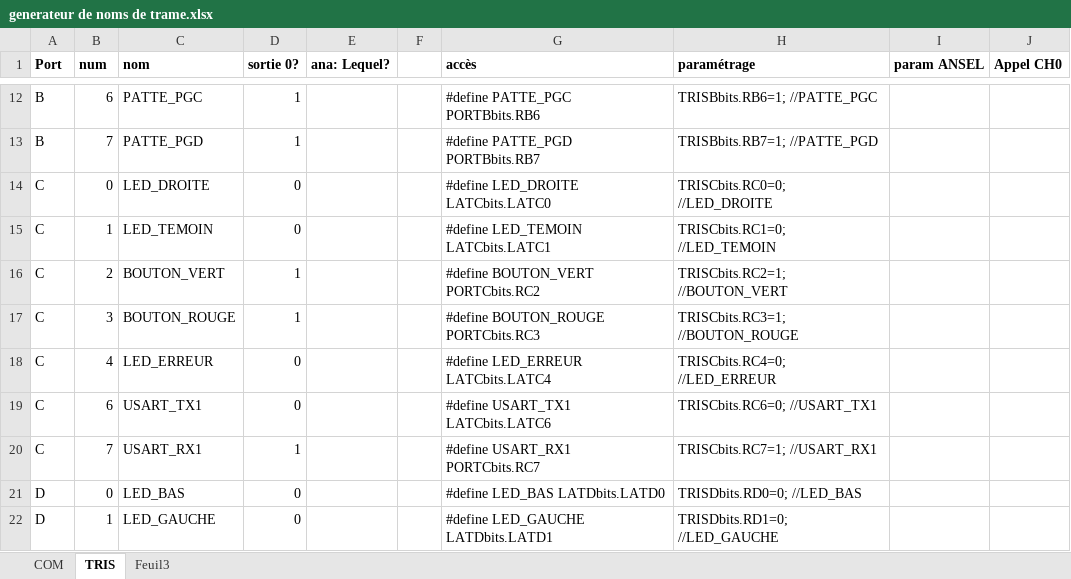
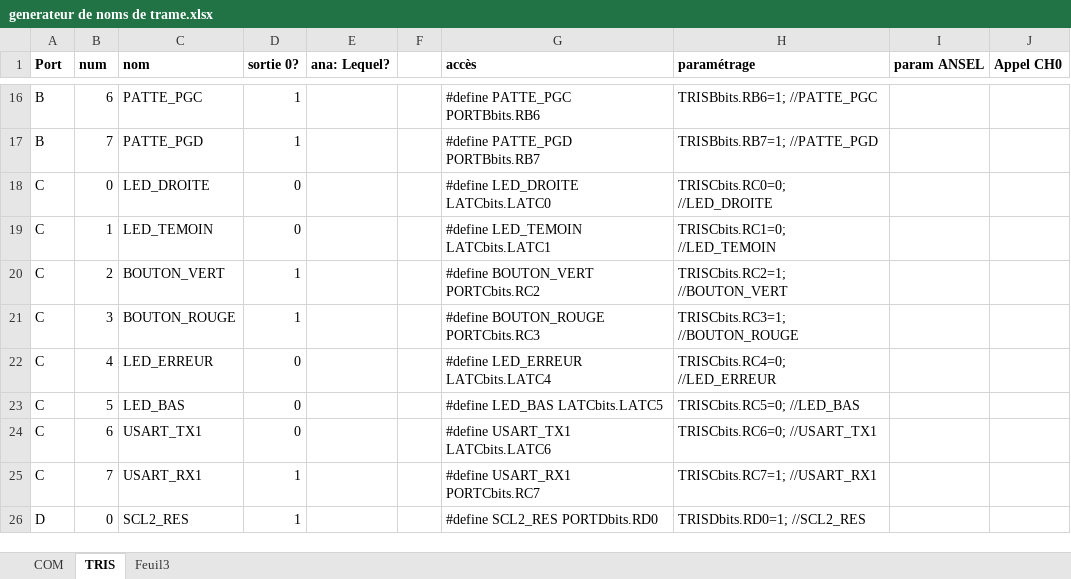
Before and after one commit to OlivierBo/miqmobile, an Excel workbook: ProgrammePrincipal/generateur de noms de trame.xlsx, sheet TRIS, drawn as a sheet; only a part is shown, gaps mark what is left out; values as stored, in another font and other column widths than the file's, no borders; removed rows and columns are numbered as before the commit, all else as after; the diff covers the shown part only; the diff names each change by its address in the sheet, - before the commit and + after, or states it on an @@ line.

```diff
--- a/ProgrammePrincipal/generateur de noms de trame.xlsx (sheet TRIS)
+++ b/ProgrammePrincipal/generateur de noms de trame.xlsx (sheet TRIS)
+row 23: C | 5 | LED_BAS | 0 |  |  | #define LED_BAS LATCbits.LATC5 | TRISCbits.RC5=0; //LED_BAS
-C26 (nom): LED_BAS
+C26 (nom): SCL2_RES
-D26 (sortie 0?): 0
+D26 (sortie 0?): 1
-G26 (accès): #define LED_BAS LATDbits.LATD0
+G26 (accès): #define SCL2_RES PORTDbits.RD0
-H26 (paramétrage): TRISDbits.RD0=0; //LED_BAS
+H26 (paramétrage): TRISDbits.RD0=1; //SCL2_RES
-row 22: D | 1 | LED_GAUCHE | 0 |  |  | #define LED_GAUCHE LATDbits.LATD1 | TRISDbits.RD1=0; //LED_GAUCHE
```
Also changed, not shown: 7 added rows and 1 removed row elsewhere in this sheet, sheet COM, formulas that keep their value, 7 other files.
